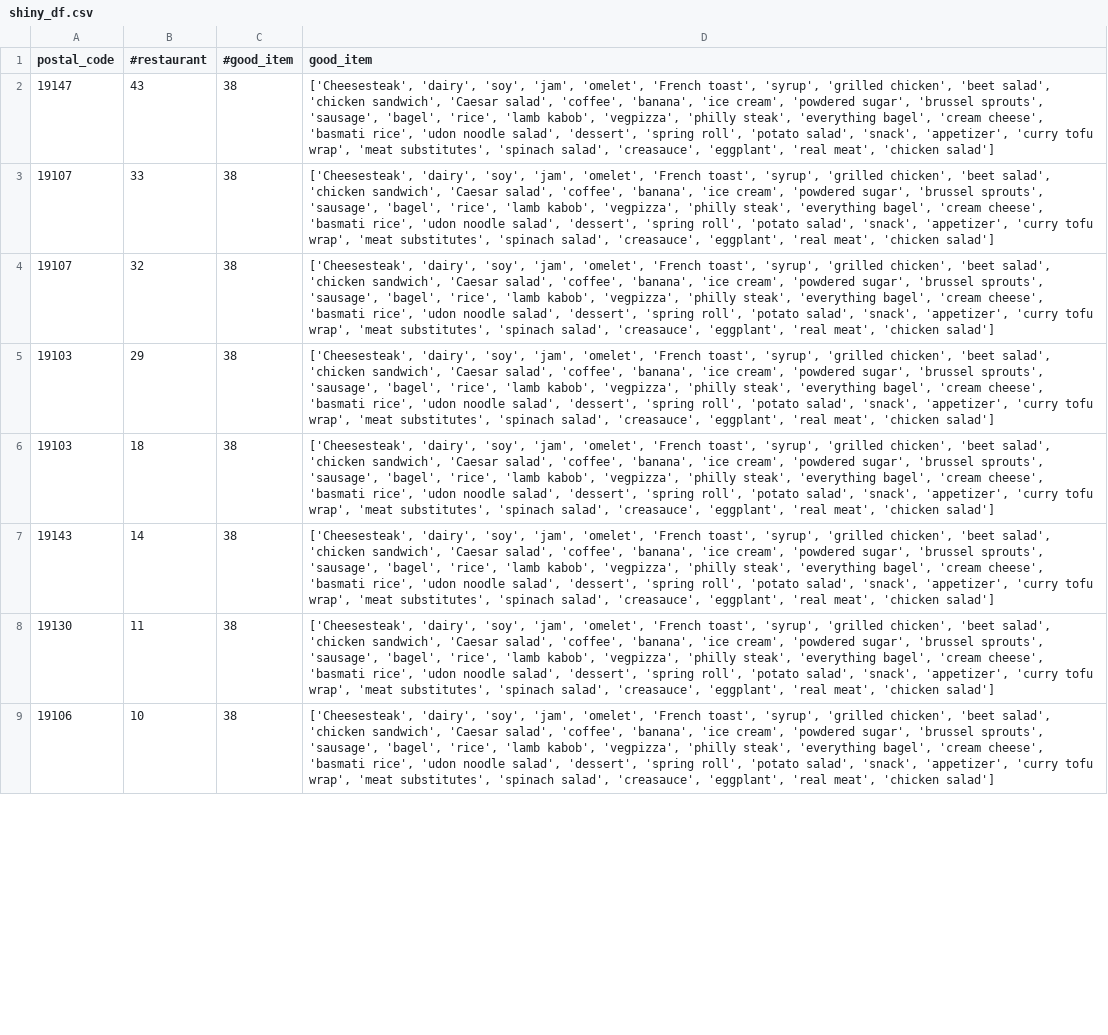
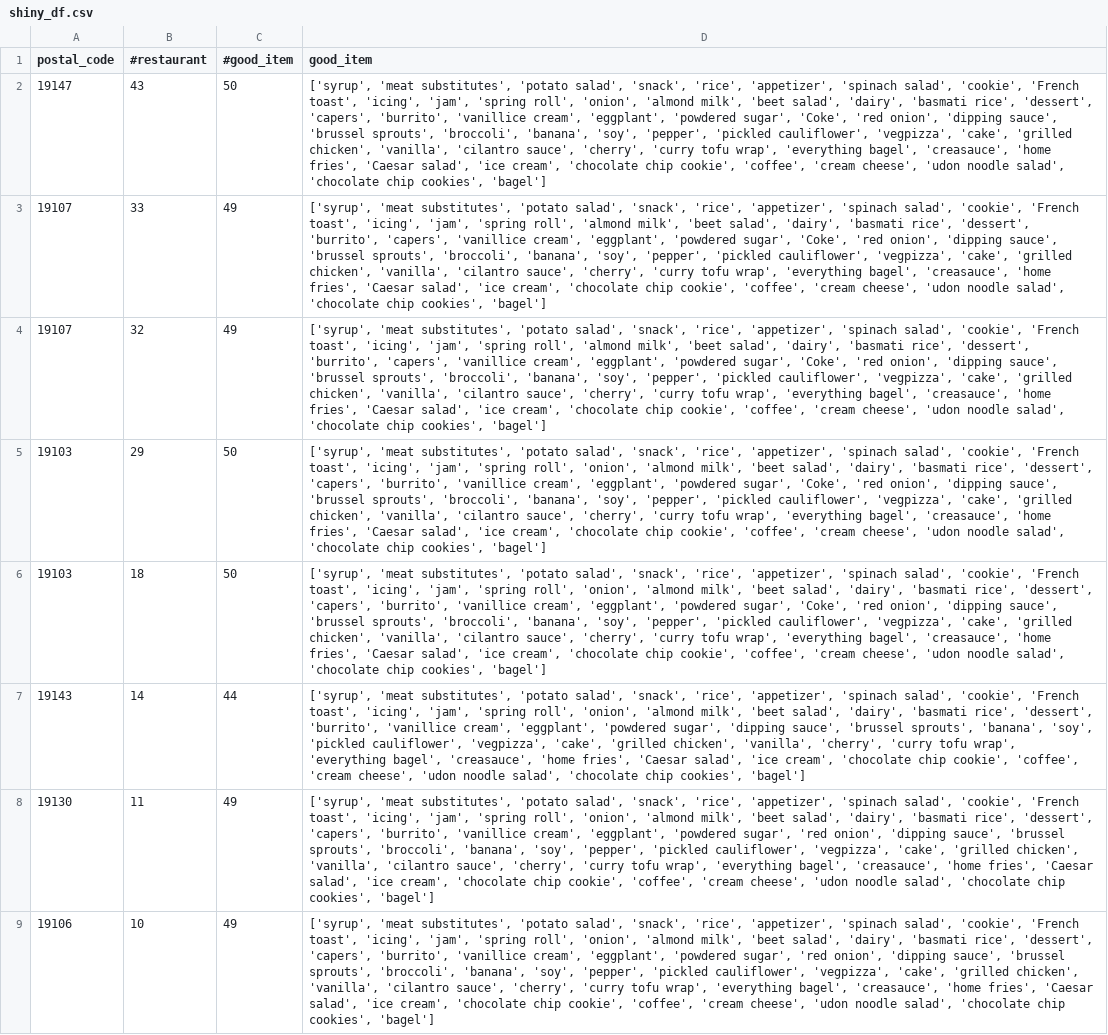
Before and after one commit to Sreeja1391/YelpDataAnalysis, a CSV file: shiny/shiny_df.csv, drawn as a sheet; only a part is shown; the diff covers the shown part only; the diff names each change by its address in the sheet, - before the commit and + after, or states it on an @@ line.

```diff
--- a/shiny/shiny_df.csv
+++ b/shiny/shiny_df.csv
-C2 (#good_item): 38
+C2 (#good_item): 50
-D2 (good_item): ['Cheesesteak', 'dairy', 'soy', 'jam', 'omelet', 'French toast', 'syrup', 'grilled chicken', 'beet salad', 'chicken sandwich', 'Caesar salad', 'coffee', 'banana', 'ice cream', 'powdered sugar', 'brussel sprouts', 'sausage', 'bagel', 'rice', 'lamb kabob', 'vegpizza', 'philly steak', 'everything bagel', 'cream cheese', 'basmati rice', 'udon noodle salad', 'dessert', 'spring roll', 'potato salad', 'snack', 'appetizer', 'curry tofu wrap', 'meat substitutes', 'spinach salad', 'creasauce', 'eggplant', 'real meat', 'chicken salad']
+D2 (good_item): ['syrup', 'meat substitutes', 'potato salad', 'snack', 'rice', 'appetizer', 'spinach salad', 'cookie', 'French toast', 'icing', 'jam', 'spring roll', 'onion', 'almond milk', 'beet salad', 'dairy', 'basmati rice', 'dessert', 'capers', 'burrito', 'vanillice cream', 'eggplant', 'powdered sugar', 'Coke', 'red onion', 'dipping sauce', 'brussel sprouts', 'broccoli', 'banana', 'soy', 'pepper', 'pickled cauliflower', 'vegpizza', 'cake', 'grilled chicken', 'vanilla', 'cilantro sauce', 'cherry', 'curry tofu wrap', 'everything bagel', 'creasauce', 'home fries', 'Caesar salad', 'ice cream', 'chocolate chip cookie', 'coffee', 'cream cheese', 'udon noodle salad', 'chocolate chip cookies', 'bagel']
-C3:C4 (#good_item): 38
+C3:C4 (#good_item): 49
-D3:D4 (good_item): ['Cheesesteak', 'dairy', 'soy', 'jam', 'omelet', 'French toast', 'syrup', 'grilled chicken', 'beet salad', 'chicken sandwich', 'Caesar salad', 'coffee', 'banana', 'ice cream', 'powdered sugar', 'brussel sprouts', 'sausage', 'bagel', 'rice', 'lamb kabob', 'vegpizza', 'philly steak', 'everything bagel', 'cream cheese', 'basmati rice', 'udon noodle salad', 'dessert', 'spring roll', 'potato salad', 'snack', 'appetizer', 'curry tofu wrap', 'meat substitutes', 'spinach salad', 'creasauce', 'eggplant', 'real meat', 'chicken salad']
+D3:D4 (good_item): ['syrup', 'meat substitutes', 'potato salad', 'snack', 'rice', 'appetizer', 'spinach salad', 'cookie', 'French toast', 'icing', 'jam', 'spring roll', 'almond milk', 'beet salad', 'dairy', 'basmati rice', 'dessert', 'burrito', 'capers', 'vanillice cream', 'eggplant', 'powdered sugar', 'Coke', 'red onion', 'dipping sauce', 'brussel sprouts', 'broccoli', 'banana', 'soy', 'pepper', 'pickled cauliflower', 'vegpizza', 'cake', 'grilled chicken', 'vanilla', 'cilantro sauce', 'cherry', 'curry tofu wrap', 'everything bagel', 'creasauce', 'home fries', 'Caesar salad', 'ice cream', 'chocolate chip cookie', 'coffee', 'cream cheese', 'udon noodle salad', 'chocolate chip cookies', 'bagel']
-C5:C6 (#good_item): 38
+C5:C6 (#good_item): 50
-D5:D6 (good_item): ['Cheesesteak', 'dairy', 'soy', 'jam', 'omelet', 'French toast', 'syrup', 'grilled chicken', 'beet salad', 'chicken sandwich', 'Caesar salad', 'coffee', 'banana', 'ice cream', 'powdered sugar', 'brussel sprouts', 'sausage', 'bagel', 'rice', 'lamb kabob', 'vegpizza', 'philly steak', 'everything bagel', 'cream cheese', 'basmati rice', 'udon noodle salad', 'dessert', 'spring roll', 'potato salad', 'snack', 'appetizer', 'curry tofu wrap', 'meat substitutes', 'spinach salad', 'creasauce', 'eggplant', 'real meat', 'chicken salad']
+D5:D6 (good_item): ['syrup', 'meat substitutes', 'potato salad', 'snack', 'rice', 'appetizer', 'spinach salad', 'cookie', 'French toast', 'icing', 'jam', 'spring roll', 'onion', 'almond milk', 'beet salad', 'dairy', 'basmati rice', 'dessert', 'capers', 'burrito', 'vanillice cream', 'eggplant', 'powdered sugar', 'Coke', 'red onion', 'dipping sauce', 'brussel sprouts', 'broccoli', 'banana', 'soy', 'pepper', 'pickled cauliflower', 'vegpizza', 'cake', 'grilled chicken', 'vanilla', 'cilantro sauce', 'cherry', 'curry tofu wrap', 'everything bagel', 'creasauce', 'home fries', 'Caesar salad', 'ice cream', 'chocolate chip cookie', 'coffee', 'cream cheese', 'udon noodle salad', 'chocolate chip cookies', 'bagel']
-C7 (#good_item): 38
+C7 (#good_item): 44
-D7 (good_item): ['Cheesesteak', 'dairy', 'soy', 'jam', 'omelet', 'French toast', 'syrup', 'grilled chicken', 'beet salad', 'chicken sandwich', 'Caesar salad', 'coffee', 'banana', 'ice cream', 'powdered sugar', 'brussel sprouts', 'sausage', 'bagel', 'rice', 'lamb kabob', 'vegpizza', 'philly steak', 'everything bagel', 'cream cheese', 'basmati rice', 'udon noodle salad', 'dessert', 'spring roll', 'potato salad', 'snack', 'appetizer', 'curry tofu wrap', 'meat substitutes', 'spinach salad', 'creasauce', 'eggplant', 'real meat', 'chicken salad']
+D7 (good_item): ['syrup', 'meat substitutes', 'potato salad', 'snack', 'rice', 'appetizer', 'spinach salad', 'cookie', 'French toast', 'icing', 'jam', 'spring roll', 'onion', 'almond milk', 'beet salad', 'dairy', 'basmati rice', 'dessert', 'burrito', 'vanillice cream', 'eggplant', 'powdered sugar', 'dipping sauce', 'brussel sprouts', 'banana', 'soy', 'pickled cauliflower', 'vegpizza', 'cake', 'grilled chicken', 'vanilla', 'cherry', 'curry tofu wrap', 'everything bagel', 'creasauce', 'home fries', 'Caesar salad', 'ice cream', 'chocolate chip cookie', 'coffee', 'cream cheese', 'udon noodle salad', 'chocolate chip cookies', 'bagel']
-C8:C9 (#good_item): 38
+C8:C9 (#good_item): 49
-D8:D9 (good_item): ['Cheesesteak', 'dairy', 'soy', 'jam', 'omelet', 'French toast', 'syrup', 'grilled chicken', 'beet salad', 'chicken sandwich', 'Caesar salad', 'coffee', 'banana', 'ice cream', 'powdered sugar', 'brussel sprouts', 'sausage', 'bagel', 'rice', 'lamb kabob', 'vegpizza', 'philly steak', 'everything bagel', 'cream cheese', 'basmati rice', 'udon noodle salad', 'dessert', 'spring roll', 'potato salad', 'snack', 'appetizer', 'curry tofu wrap', 'meat substitutes', 'spinach salad', 'creasauce', 'eggplant', 'real meat', 'chicken salad']
+D8:D9 (good_item): ['syrup', 'meat substitutes', 'potato salad', 'snack', 'rice', 'appetizer', 'spinach salad', 'cookie', 'French toast', 'icing', 'jam', 'spring roll', 'onion', 'almond milk', 'beet salad', 'dairy', 'basmati rice', 'dessert', 'capers', 'burrito', 'vanillice cream', 'eggplant', 'powdered sugar', 'red onion', 'dipping sauce', 'brussel sprouts', 'broccoli', 'banana', 'soy', 'pepper', 'pickled cauliflower', 'vegpizza', 'cake', 'grilled chicken', 'vanilla', 'cilantro sauce', 'cherry', 'curry tofu wrap', 'everything bagel', 'creasauce', 'home fries', 'Caesar salad', 'ice cream', 'chocolate chip cookie', 'coffee', 'cream cheese', 'udon noodle salad', 'chocolate chip cookies', 'bagel']
```
Also changed, not shown: 16 edited cells elsewhere in this file, NER/item_df.csv, 2 other files.
